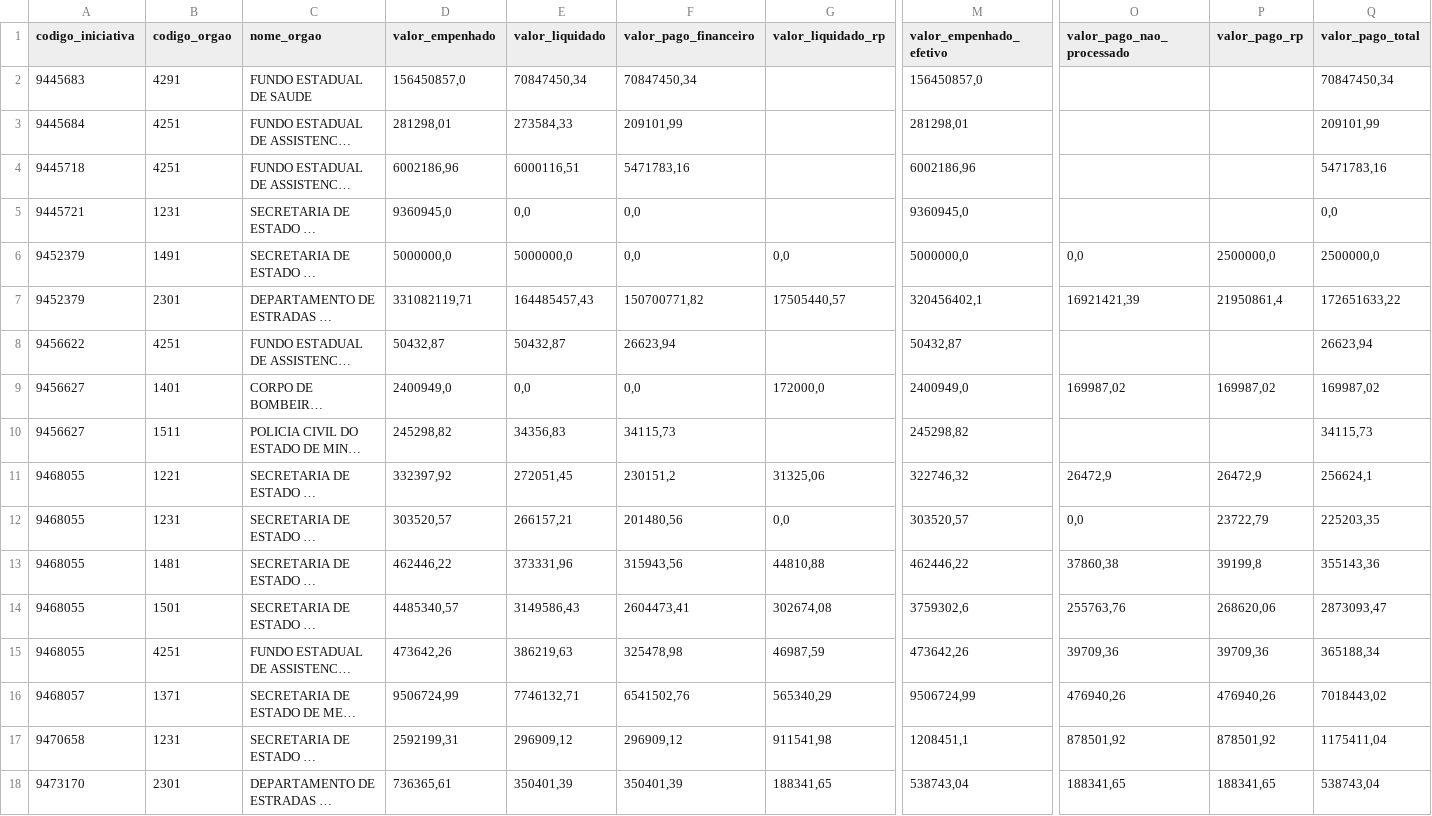
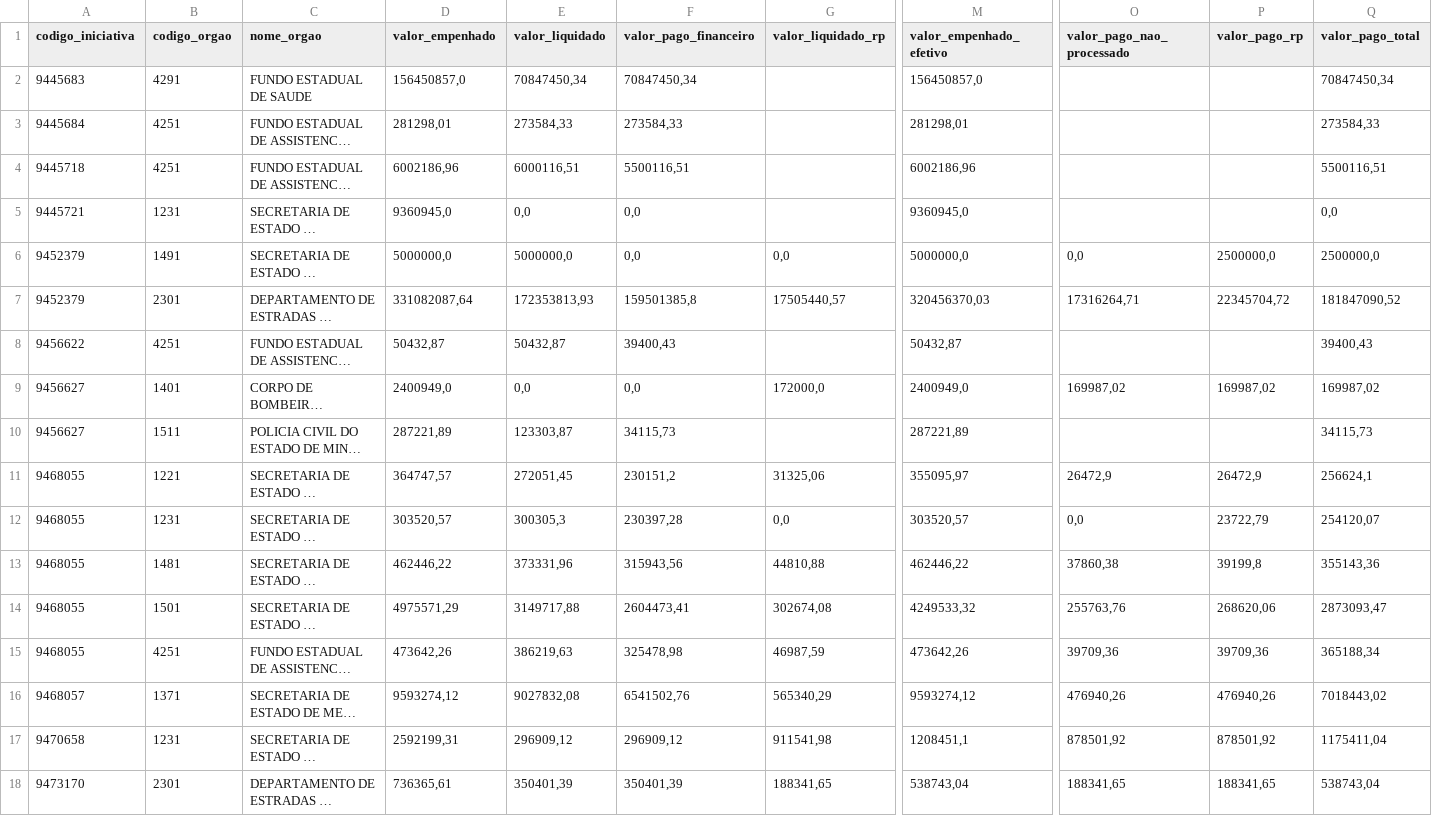
Before and after one commit to transparencia-mg/portal_mariana, a CSV file: dataset/data/orgao.csv, drawn as a sheet; only a part is shown, gaps mark what is left out; long unchanged cells end in …; the diff covers the shown part only; the diff names each change by its address in the sheet, - before the commit and + after, or states it on an @@ line.

```diff
--- a/dataset/data/orgao.csv
+++ b/dataset/data/orgao.csv
-F3 (valor_pago_financeiro): 209101,99
+F3 (valor_pago_financeiro): 273584,33
-Q3 (valor_pago_total): 209101,99
+Q3 (valor_pago_total): 273584,33
-F4 (valor_pago_financeiro): 5471783,16
+F4 (valor_pago_financeiro): 5500116,51
-Q4 (valor_pago_total): 5471783,16
+Q4 (valor_pago_total): 5500116,51
-D7 (valor_empenhado): 331082119,71
+D7 (valor_empenhado): 331082087,64
-E7 (valor_liquidado): 164485457,43
+E7 (valor_liquidado): 172353813,93
-F7 (valor_pago_financeiro): 150700771,82
+F7 (valor_pago_financeiro): 159501385,8
-M7 (valor_empenhado_efetivo): 320456402,1
+M7 (valor_empenhado_efetivo): 320456370,03
-O7 (valor_pago_nao_processado): 16921421,39
+O7 (valor_pago_nao_processado): 17316264,71
-P7 (valor_pago_rp): 21950861,4
+P7 (valor_pago_rp): 22345704,72
-Q7 (valor_pago_total): 172651633,22
+Q7 (valor_pago_total): 181847090,52
-F8 (valor_pago_financeiro): 26623,94
+F8 (valor_pago_financeiro): 39400,43
-Q8 (valor_pago_total): 26623,94
+Q8 (valor_pago_total): 39400,43
-D10 (valor_empenhado): 245298,82
+D10 (valor_empenhado): 287221,89
-E10 (valor_liquidado): 34356,83
+E10 (valor_liquidado): 123303,87
-M10 (valor_empenhado_efetivo): 245298,82
+M10 (valor_empenhado_efetivo): 287221,89
-D11 (valor_empenhado): 332397,92
+D11 (valor_empenhado): 364747,57
-M11 (valor_empenhado_efetivo): 322746,32
+M11 (valor_empenhado_efetivo): 355095,97
-E12 (valor_liquidado): 266157,21
+E12 (valor_liquidado): 300305,3
-F12 (valor_pago_financeiro): 201480,56
+F12 (valor_pago_financeiro): 230397,28
-Q12 (valor_pago_total): 225203,35
+Q12 (valor_pago_total): 254120,07
-D14 (valor_empenhado): 4485340,57
+D14 (valor_empenhado): 4975571,29
-E14 (valor_liquidado): 3149586,43
+E14 (valor_liquidado): 3149717,88
-M14 (valor_empenhado_efetivo): 3759302,6
+M14 (valor_empenhado_efetivo): 4249533,32
-D16 (valor_empenhado): 9506724,99
+D16 (valor_empenhado): 9593274,12
-E16 (valor_liquidado): 7746132,71
+E16 (valor_liquidado): 9027832,08
-M16 (valor_empenhado_efetivo): 9506724,99
+M16 (valor_empenhado_efetivo): 9593274,12
```
Also changed, not shown: 8 edited cells elsewhere in this file, dataset/data/empenho.csv.
